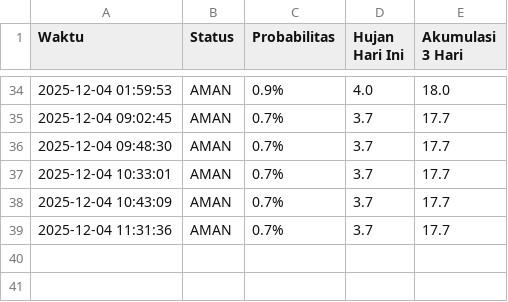
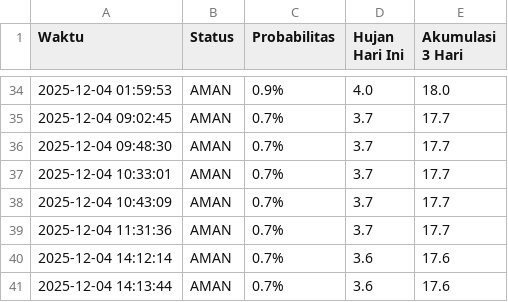
Before and after one commit to amsopian22/prediksi-banjir-samarinda, a CSV file: prediction_history.csv, drawn as a sheet; only a part is shown, gaps mark what is left out; the diff names each change by its address in the sheet, - before the commit and + after, or states it on an @@ line.

```diff
--- a/prediction_history.csv
+++ b/prediction_history.csv
+row 40: 2025-12-04 14:12:14 | AMAN | 0.7% | 3.6 | 17.6
+row 41: 2025-12-04 14:13:44 | AMAN | 0.7% | 3.6 | 17.6
```
Also changed, not shown: 1 other file.
